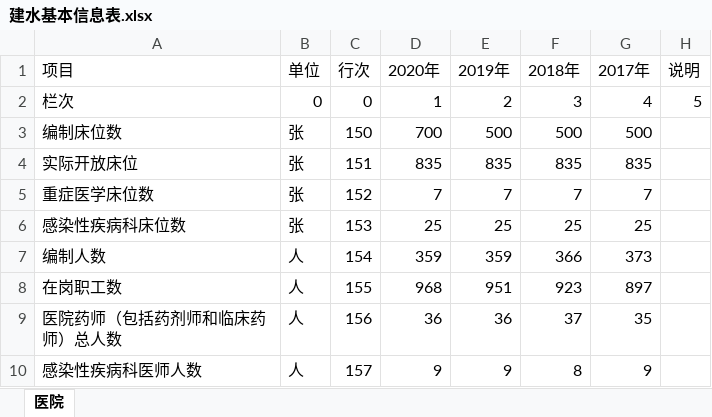
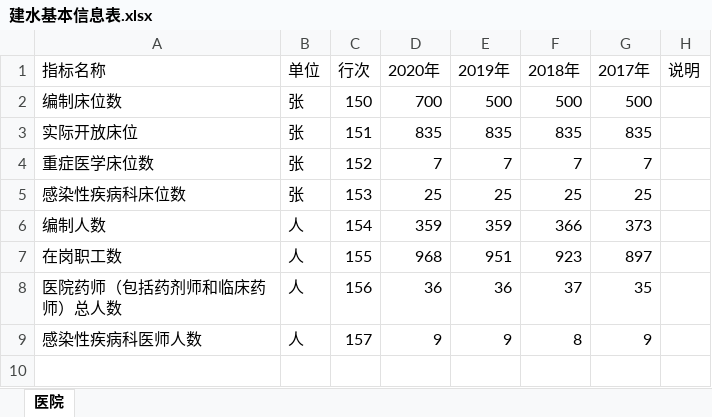
Before and after one commit to Tostig0916/hqcoffee, an Excel workbook: 建水基本信息表.xlsx, sheet 医院, drawn as a sheet; values as stored, in another font and other column widths than the file's, no borders; the diff names each change by its address in the sheet, - before the commit and + after, or states it on an @@ line.

```diff
--- a/建水基本信息表.xlsx (sheet 医院)
+++ b/建水基本信息表.xlsx (sheet 医院)
-A1: 项目
+A1: 指标名称
-row 2: 栏次 | 0 | 0 | 1 | 2 | 3 | 4 | 5
```
Also changed, not shown: 建水国考填报表.xlsx, 4 other files.
